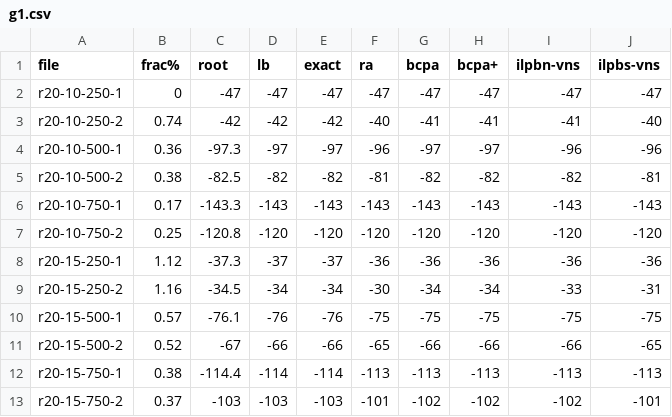
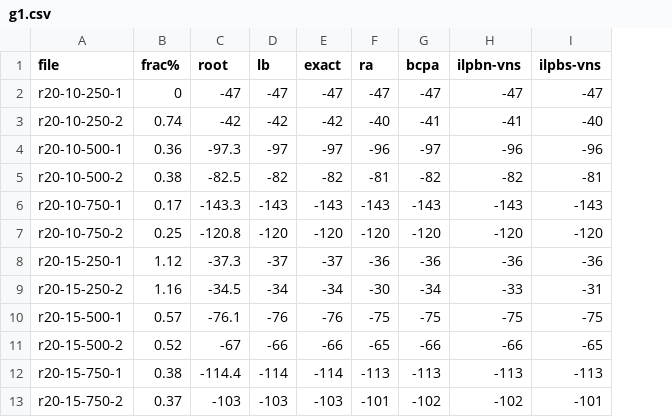
Before and after one commit to jeanpttorres/dssp, a CSV file: tables/dssp/g1.csv, drawn as a sheet; only a part is shown; the diff names each change by its address in the sheet, - before the commit and + after, or states it on an @@ line.

```diff
--- a/tables/dssp/g1.csv
+++ b/tables/dssp/g1.csv
-column H (bcpa+), rows 2-13: -47 | -41 | -97 | -82 | -143 | -120 | -36 | -34 | -75 | -66 | -113 | -102
```
Also changed, not shown: tables/dssp/g2.csv, tables/dssp/g3.csv, 3 other files.
